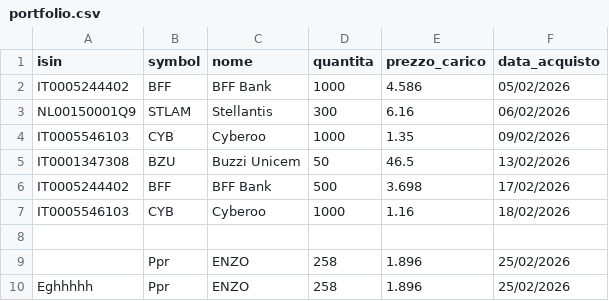
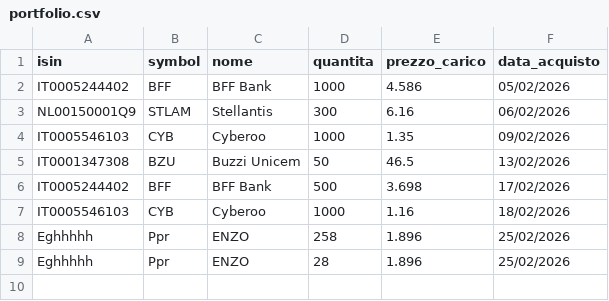
Before and after one commit to emiliomaj60-lang/portfolio_alerts, a CSV file: data/portfolio.csv, drawn as a sheet; removed rows and columns are numbered as before the commit, all else as after; the diff names each change by its address in the sheet, - before the commit and + after, or states it on an @@ line.

Commit message:
Update portfolio.csv

```diff
--- a/data/portfolio.csv
+++ b/data/portfolio.csv
-row 8: (empty)
-row 9:  | Ppr | ENZO | 258 | 1.896 | 25/02/2026
+row 9: Eghhhhh | Ppr | ENZO | 28 | 1.896 | 25/02/2026
```
